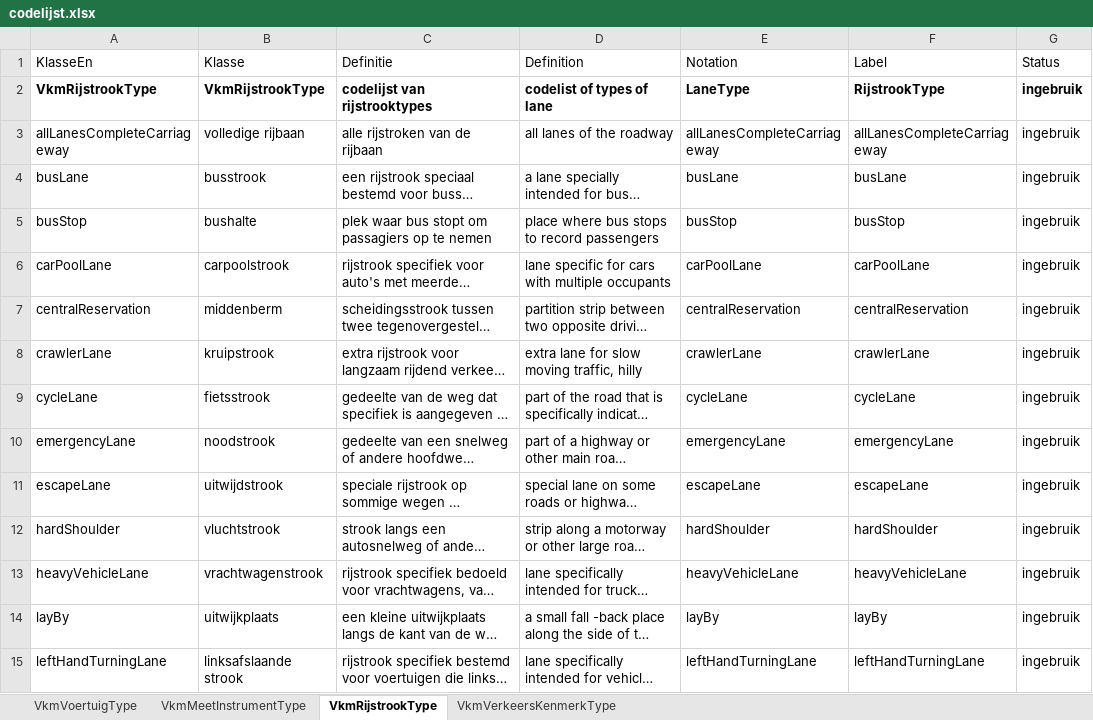
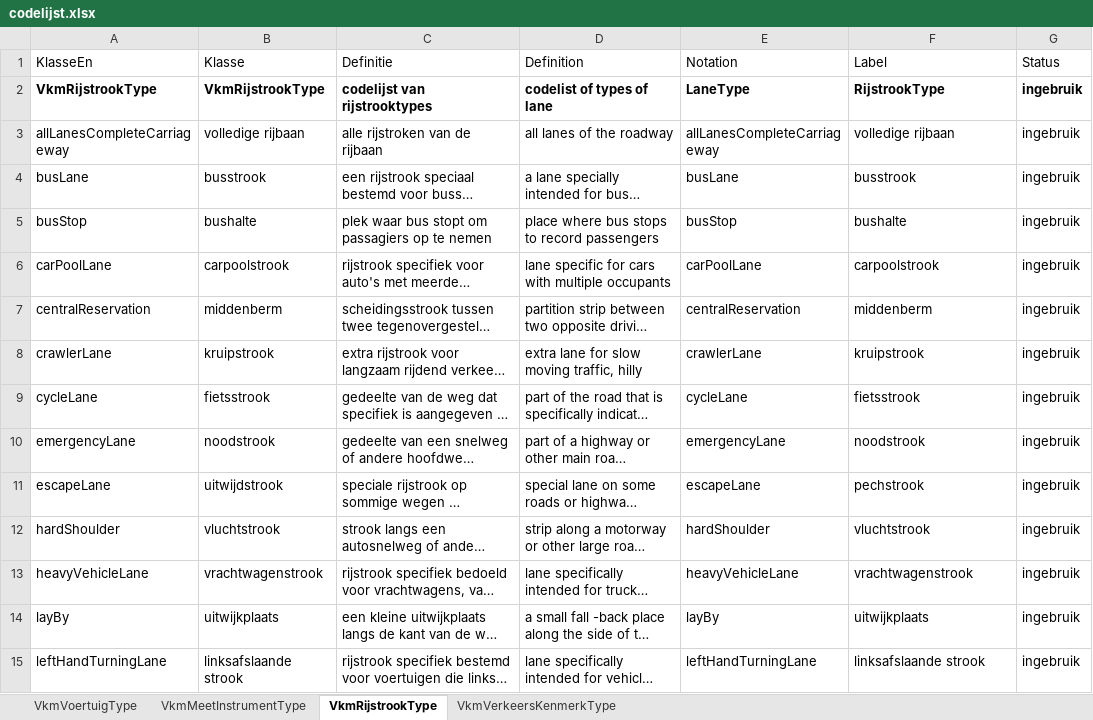
Before and after one commit to Informatievlaanderen/OSLOthema-verkeersmetingen, an Excel workbook: codelist_generator/codelijst.xlsx, sheet VkmRijstrookType, drawn as a sheet; only a part is shown; long unchanged cells end in …; values as stored, in another font and other column widths than the file's, no borders; the diff covers the shown part only; the diff names each change by its address in the sheet, - before the commit and + after, or states it on an @@ line.

Commit message:
update codelijsten

```diff
--- a/codelist_generator/codelijst.xlsx (sheet VkmRijstrookType)
+++ b/codelist_generator/codelijst.xlsx (sheet VkmRijstrookType)
-F3 (Label): allLanesCompleteCarriageway
+F3 (Label): volledige rijbaan
-F4 (Label): busLane
+F4 (Label): busstrook
-F5 (Label): busStop
+F5 (Label): bushalte
-F6 (Label): carPoolLane
+F6 (Label): carpoolstrook
-F7 (Label): centralReservation
+F7 (Label): middenberm
-F8 (Label): crawlerLane
+F8 (Label): kruipstrook
-F9 (Label): cycleLane
+F9 (Label): fietsstrook
-F10 (Label): emergencyLane
+F10 (Label): noodstrook
-F11 (Label): escapeLane
+F11 (Label): pechstrook
-F12 (Label): hardShoulder
+F12 (Label): vluchtstrook
-F13 (Label): heavyVehicleLane
+F13 (Label): vrachtwagenstrook
-F14 (Label): layBy
+F14 (Label): uitwijkplaats
-F15 (Label): leftHandTurningLane
+F15 (Label): linksafslaande strook
```
Also changed, not shown: 13 edited cells elsewhere in this sheet, 5 other files.
